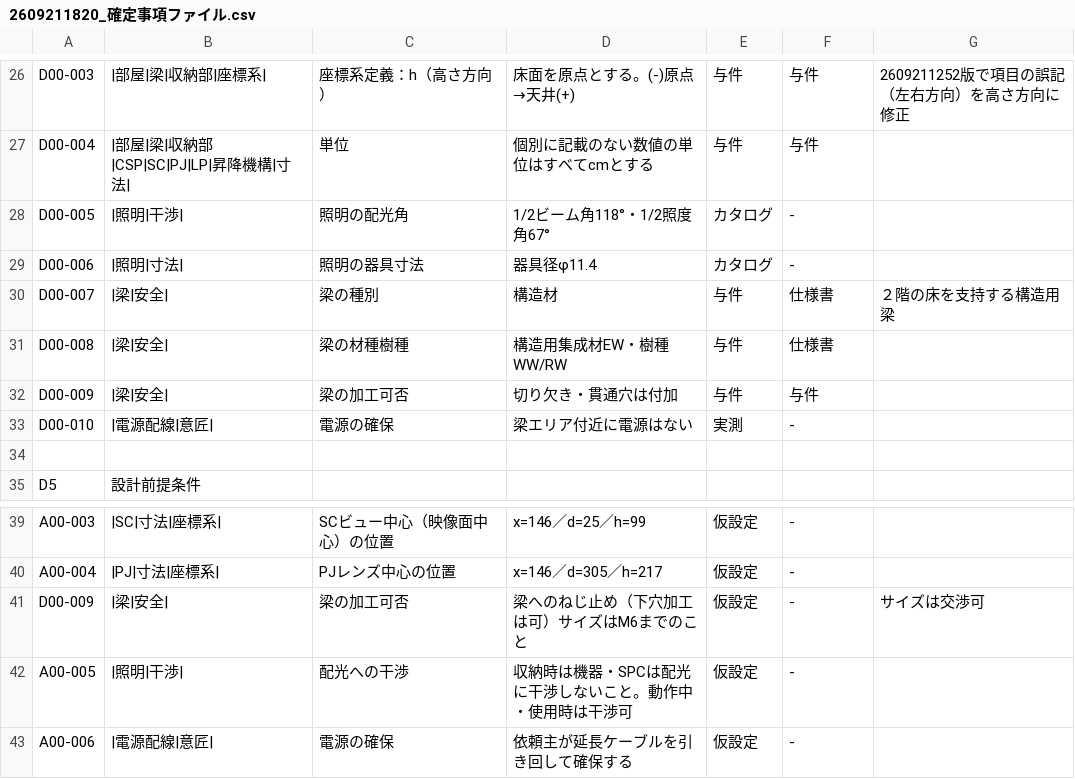
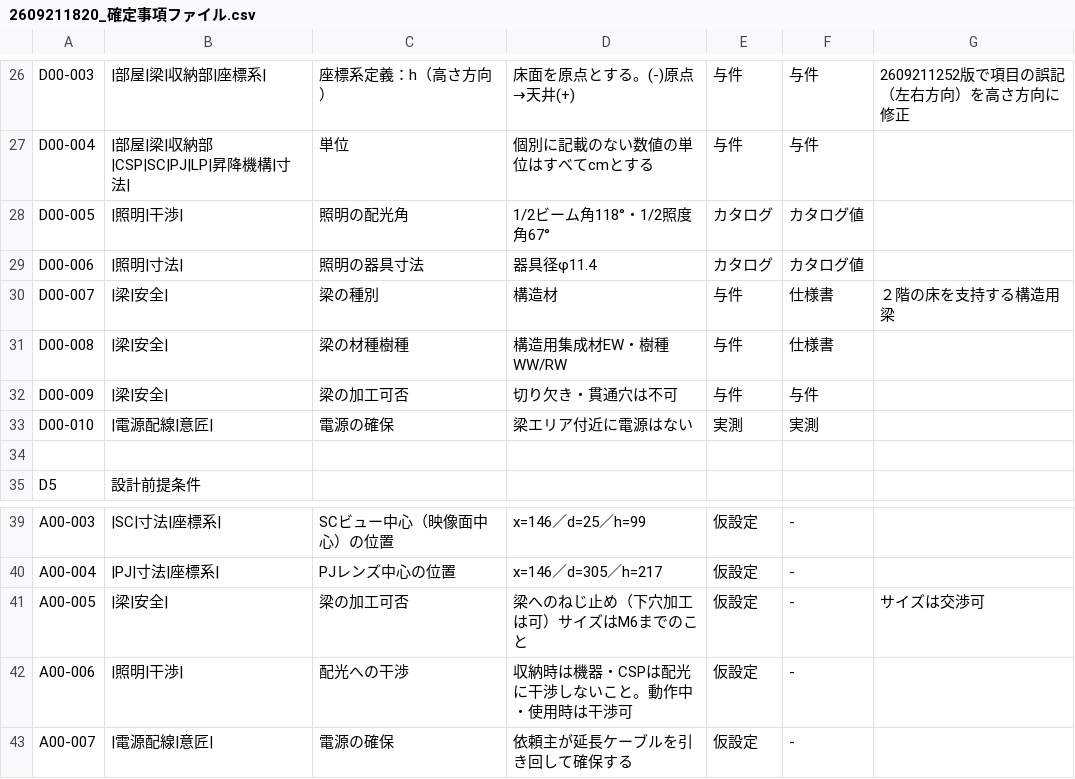
Before and after one commit to mimimame07130612/ceiling-project, a CSV file: 検討資料/2609211820_確定事項ファイル.csv, drawn as a sheet; only a part is shown, gaps mark what is left out.

Commit message:
再CINEMAドライブ 自動同期 2026-09-21 20:35
更新: 検討資料/2609211820_確定事項ファイル.csv
更新: GHファイルリスト.txt
更新: DBファイルリスト.txt

```diff
--- a/検討資料/2609211820_確定事項ファイル.csv
+++ b/検討資料/2609211820_確定事項ファイル.csv
@@ -27,8 +27,8 @@ D00-003,|部屋|梁|収納部|座標系|,座標系定義：h（高さ方向）,
 D00-004,|部屋|梁|収納部|CSP|SC|PJ|LP|昇降機構|寸法|,単位,個別に記載のない数値の単位はすべてcmとする,与件,与件,
-D00-005,|照明|干渉|,照明の配光角,1/2ビーム角118°・1/2照度角67°,カタログ,-,
-D00-006,|照明|寸法|,照明の器具寸法,器具径φ11.4,カタログ,-,
+D00-005,|照明|干渉|,照明の配光角,1/2ビーム角118°・1/2照度角67°,カタログ,カタログ値,
+D00-006,|照明|寸法|,照明の器具寸法,器具径φ11.4,カタログ,カタログ値,
 D00-007,|梁|安全|,梁の種別,構造材,与件,仕様書,２階の床を支持する構造用梁
 D00-008,|梁|安全|,梁の材種樹種,構造用集成材EW・樹種WW/RW,与件,仕様書,
-D00-009,|梁|安全|,梁の加工可否,切り欠き・貫通穴は付加,与件,与件,
-D00-010,|電源配線|意匠|,電源の確保,梁エリア付近に電源はない,実測,-,
+D00-009,|梁|安全|,梁の加工可否,切り欠き・貫通穴は不可,与件,与件,
+D00-010,|電源配線|意匠|,電源の確保,梁エリア付近に電源はない,実測,実測,
 ,,,,,,
@@ -40,4 +40,4 @@ A00-003,|SC|寸法|座標系|,SCビュー中心（映像面中心）の位置,x=
 A00-004,|PJ|寸法|座標系|,PJレンズ中心の位置,x=146／d=305／h=217,仮設定,-,
-D00-009,|梁|安全|,梁の加工可否,梁へのねじ止め（下穴加工は可）サイズはM6までのこと,仮設定,-,サイズは交渉可
-A00-005,|照明|干渉|,配光への干渉,収納時は機器・SPCは配光に干渉しないこと。動作中・使用時は干渉可,仮設定,-,
-A00-006,|電源配線|意匠|,電源の確保,依頼主が延長ケーブルを引き回して確保する,仮設定,-,
+A00-005,|梁|安全|,梁の加工可否,梁へのねじ止め（下穴加工は可）サイズはM6までのこと,仮設定,-,サイズは交渉可
+A00-006,|照明|干渉|,配光への干渉,収納時は機器・CSPは配光に干渉しないこと。動作中・使用時は干渉可,仮設定,-,
+A00-007,|電源配線|意匠|,電源の確保,依頼主が延長ケーブルを引き回して確保する,仮設定,-,
```
Also changed, not shown: 2 other files.
